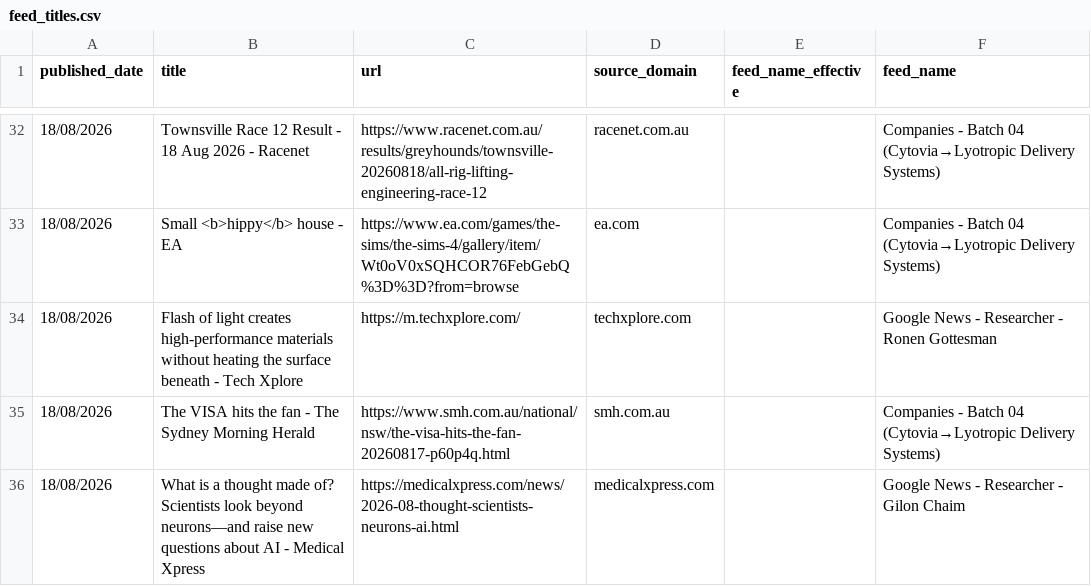
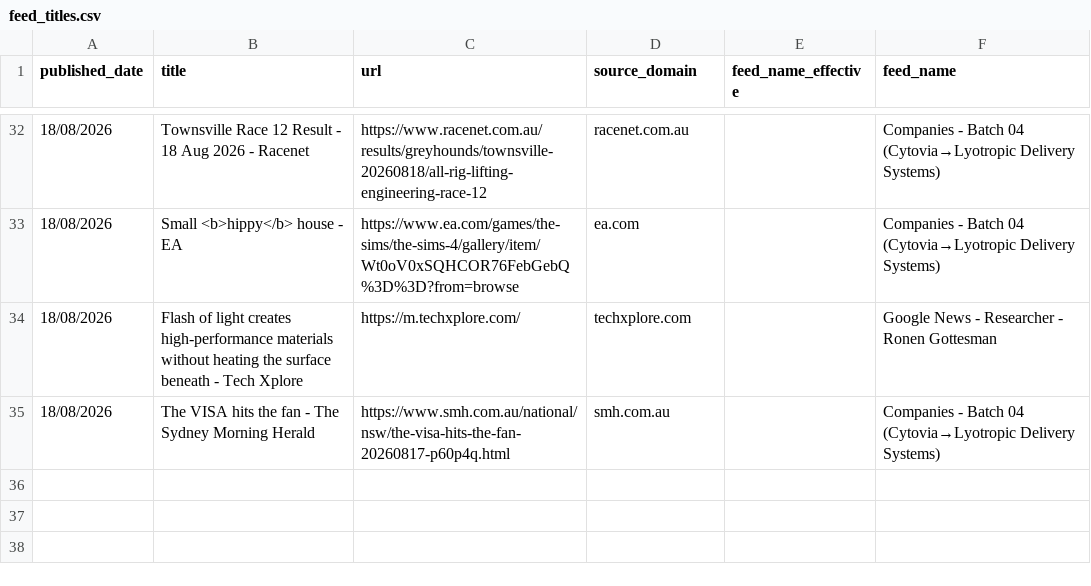
Before and after one commit to elyashivzangen/yissum-science, a CSV file: data_new_updater/feed_titles.csv, drawn as a sheet; only a part is shown, gaps mark what is left out.

```diff
--- a/data_new_updater/feed_titles.csv
+++ b/data_new_updater/feed_titles.csv
@@ -35,2 +35 @@ published_date,title,url,source_domain,feed_name_effective,feed_name
 18/08/2026,The VISA hits the fan - The Sydney Morning Herald,https://www.smh.com.au/national/nsw/the-visa-hits-the-fan-20260817-p60p4q.html,smh.com.au,,Companies - Batch 04 (Cytovia→Lyotropic Delivery Systems)
-18/08/2026,What is a thought made of? Scientists look beyond neurons—and raise new questions about AI - Medical Xpress,https://medicalxpress.com/news/2026-08-thought-scientists-neurons-ai.html,medicalxpress.com,,Google News - Researcher - Gilon Chaim
```
Also changed, not shown: data_new_updater/feed.csv, data_new_updater/feed_compact.csv, 2 other files.
